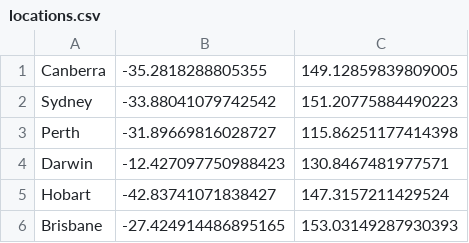
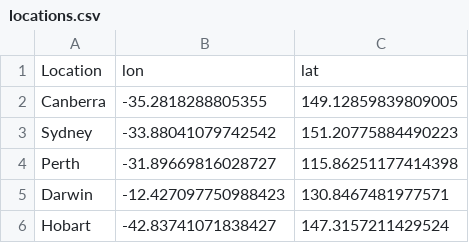
Before and after one commit to jpcaltabiano/DS502_weather_prediction, a CSV file: locations.csv, drawn as a sheet; only a part is shown; the shorter side is filled out with more unchanged rows; the diff names each change by its address in the sheet, - before the commit and + after, or states it on an @@ line.

```diff
--- a/locations.csv
+++ b/locations.csv
+row 1: Location | lon | lat
```
Also changed, not shown: 1 other file.
